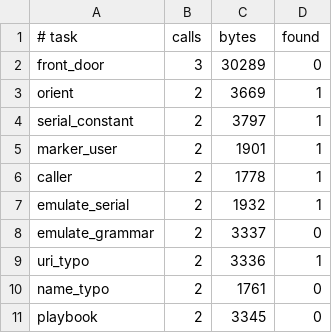
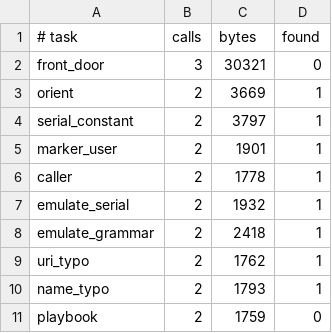
Before and after one commit to imjustprism/borer, a TSV file: scripts/agent_eval.tsv, drawn as a sheet.

```diff
--- a/scripts/agent_eval.tsv
+++ b/scripts/agent_eval.tsv
@@ -1,3 +1,3 @@
 # task	calls	bytes	found
-front_door	3	30289	0
+front_door	3	30321	0
 orient	2	3669	1
@@ -7,5 +7,5 @@ caller	2	1778	1
 emulate_serial	2	1932	1
-emulate_grammar	2	3337	0
-uri_typo	2	3336	1
-name_typo	2	1761	0
-playbook	2	3345	0
+emulate_grammar	2	2418	1
+uri_typo	2	1762	1
+name_typo	2	1793	1
+playbook	2	1759	0
```
Also changed, not shown: 11 other files.
